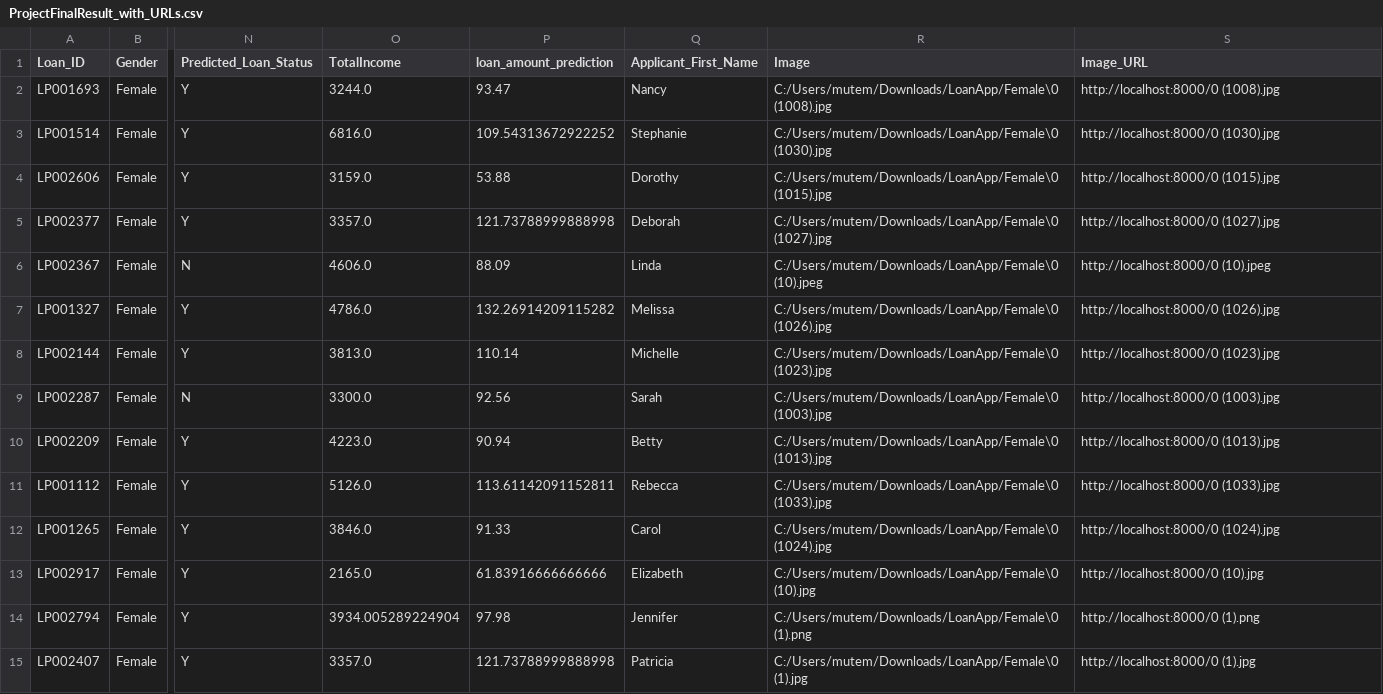
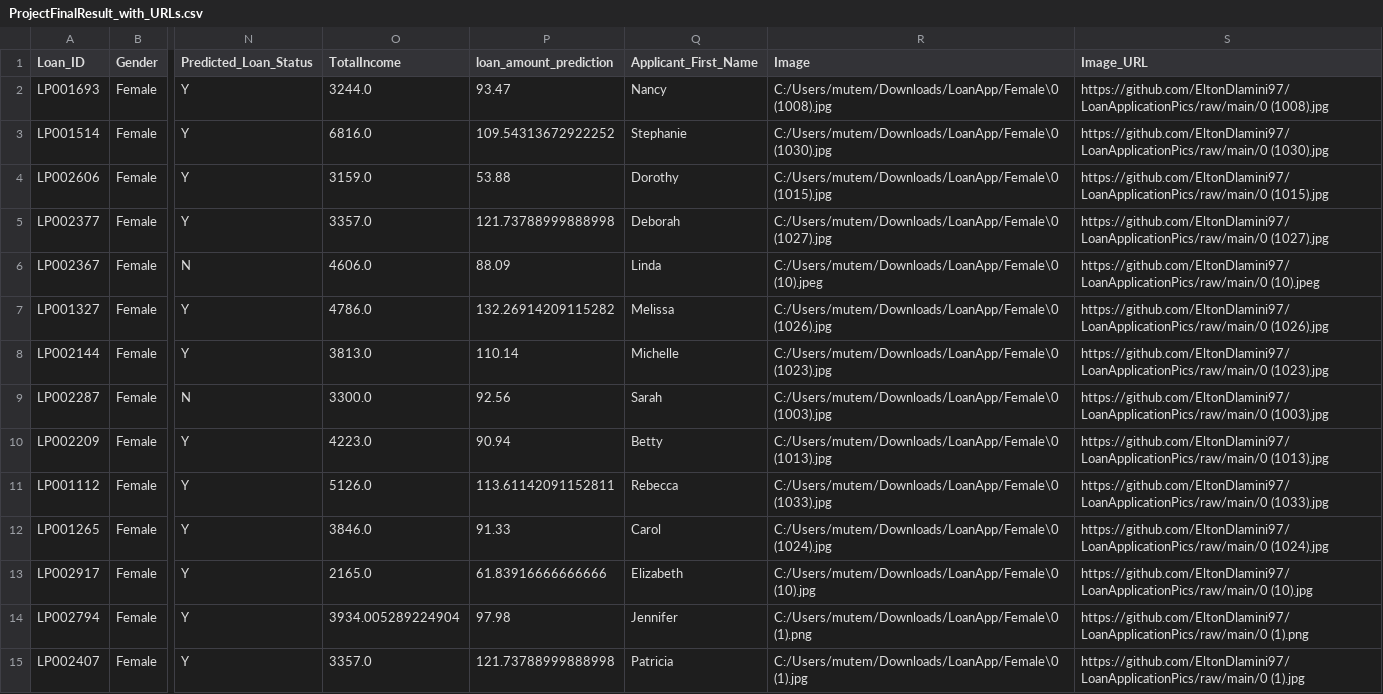
Before and after one commit to EltonDlamini97/LoanApplicationPics, a CSV file: ProjectFinalResult_with_URLs.csv, drawn as a sheet; only a part is shown, gaps mark what is left out; the diff covers the shown part only; the diff names each change by its address in the sheet, - before the commit and + after, or states it on an @@ line.

Commit message:
Signed-off-by: EltonDlamini97 <EltonDlamini97@gmail.com>

```diff
--- a/ProjectFinalResult_with_URLs.csv
+++ b/ProjectFinalResult_with_URLs.csv
-S2 (Image_URL): http://localhost:8000/0 (1008).jpg
+S2 (Image_URL): https://github.com/EltonDlamini97/LoanApplicationPics/raw/main/0 (1008).jpg
-S3 (Image_URL): http://localhost:8000/0 (1030).jpg
+S3 (Image_URL): https://github.com/EltonDlamini97/LoanApplicationPics/raw/main/0 (1030).jpg
-S4 (Image_URL): http://localhost:8000/0 (1015).jpg
+S4 (Image_URL): https://github.com/EltonDlamini97/LoanApplicationPics/raw/main/0 (1015).jpg
-S5 (Image_URL): http://localhost:8000/0 (1027).jpg
+S5 (Image_URL): https://github.com/EltonDlamini97/LoanApplicationPics/raw/main/0 (1027).jpg
-S6 (Image_URL): http://localhost:8000/0 (10).jpeg
+S6 (Image_URL): https://github.com/EltonDlamini97/LoanApplicationPics/raw/main/0 (10).jpeg
-S7 (Image_URL): http://localhost:8000/0 (1026).jpg
+S7 (Image_URL): https://github.com/EltonDlamini97/LoanApplicationPics/raw/main/0 (1026).jpg
-S8 (Image_URL): http://localhost:8000/0 (1023).jpg
+S8 (Image_URL): https://github.com/EltonDlamini97/LoanApplicationPics/raw/main/0 (1023).jpg
-S9 (Image_URL): http://localhost:8000/0 (1003).jpg
+S9 (Image_URL): https://github.com/EltonDlamini97/LoanApplicationPics/raw/main/0 (1003).jpg
-S10 (Image_URL): http://localhost:8000/0 (1013).jpg
+S10 (Image_URL): https://github.com/EltonDlamini97/LoanApplicationPics/raw/main/0 (1013).jpg
-S11 (Image_URL): http://localhost:8000/0 (1033).jpg
+S11 (Image_URL): https://github.com/EltonDlamini97/LoanApplicationPics/raw/main/0 (1033).jpg
-S12 (Image_URL): http://localhost:8000/0 (1024).jpg
+S12 (Image_URL): https://github.com/EltonDlamini97/LoanApplicationPics/raw/main/0 (1024).jpg
-S13 (Image_URL): http://localhost:8000/0 (10).jpg
+S13 (Image_URL): https://github.com/EltonDlamini97/LoanApplicationPics/raw/main/0 (10).jpg
-S14 (Image_URL): http://localhost:8000/0 (1).png
+S14 (Image_URL): https://github.com/EltonDlamini97/LoanApplicationPics/raw/main/0 (1).png
-S15 (Image_URL): http://localhost:8000/0 (1).jpg
+S15 (Image_URL): https://github.com/EltonDlamini97/LoanApplicationPics/raw/main/0 (1).jpg
```
Also changed, not shown: 101 edited cells elsewhere in this file.
